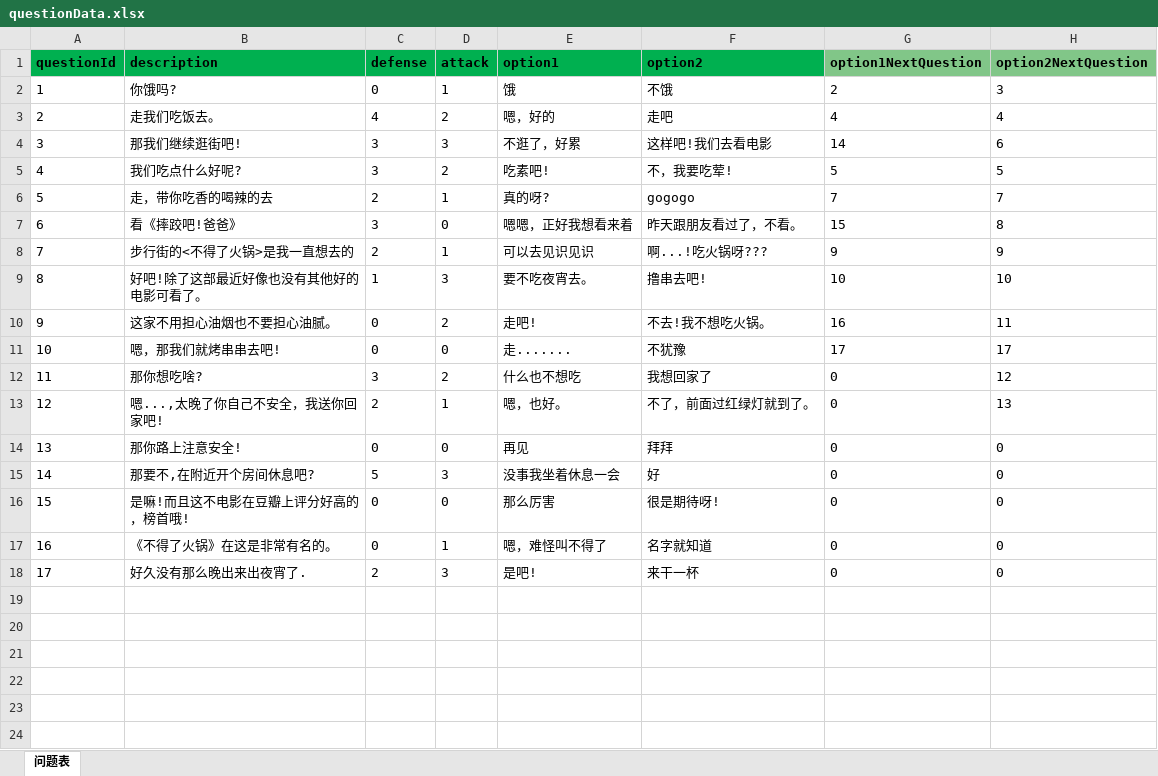
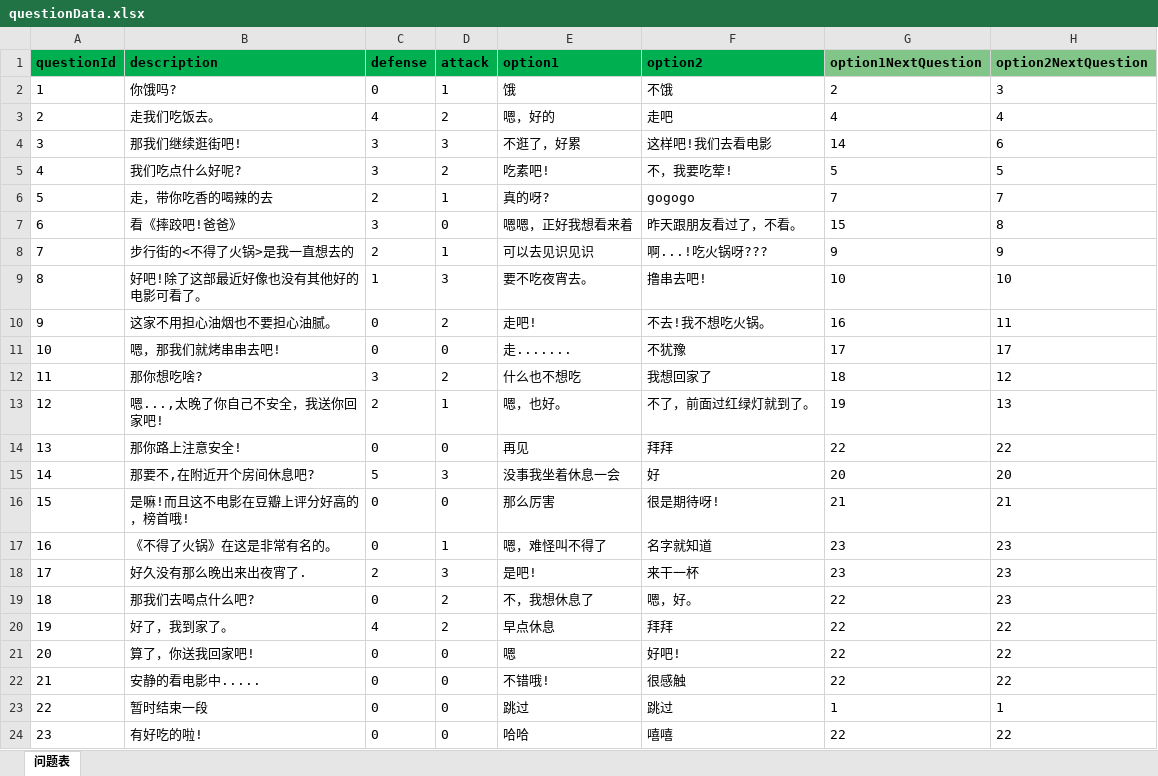
Before and after one commit to 642250185/TextPleasure, an Excel workbook: game-server/config/data/questionData.xlsx, sheet 问题表, drawn as a sheet; values as stored, in another font and other column widths than the file's, no borders; the diff names each change by its address in the sheet, - before the commit and + after, or states it on an @@ line.

```diff
--- a/game-server/config/data/questionData.xlsx (sheet 问题表)
+++ b/game-server/config/data/questionData.xlsx (sheet 问题表)
-G12 (option1NextQuestion): 0
+G12 (option1NextQuestion): 18
-G13 (option1NextQuestion): 0
+G13 (option1NextQuestion): 19
-G14 (option1NextQuestion): 0
+G14 (option1NextQuestion): 22
-H14 (option2NextQuestion): 0
+H14 (option2NextQuestion): 22
-G15 (option1NextQuestion): 0
+G15 (option1NextQuestion): 20
-H15 (option2NextQuestion): 0
+H15 (option2NextQuestion): 20
-G16 (option1NextQuestion): 0
+G16 (option1NextQuestion): 21
-H16 (option2NextQuestion): 0
+H16 (option2NextQuestion): 21
-G17:G18 (option1NextQuestion): 0
+G17:G18 (option1NextQuestion): 23
-H17:H18 (option2NextQuestion): 0
+H17:H18 (option2NextQuestion): 23
+row 19: 18 | 那我们去喝点什么吧? | 0 | 2 | 不，我想休息了 | 嗯，好。 | 22 | 23
+row 20: 19 | 好了，我到家了。 | 4 | 2 | 早点休息 | 拜拜 | 22 | 22
+row 21: 20 | 算了，你送我回家吧! | 0 | 0 | 嗯 | 好吧! | 22 | 22
+row 22: 21 | 安静的看电影中..... | 0 | 0 | 不错哦! | 很感触 | 22 | 22
+row 23: 22 | 暂时结束一段 | 0 | 0 | 跳过 | 跳过 | 1 | 1
+row 24: 23 | 有好吃的啦! | 0 | 0 | 哈哈 | 嘻嘻 | 22 | 22
```
Also changed, not shown: 5 other files.
